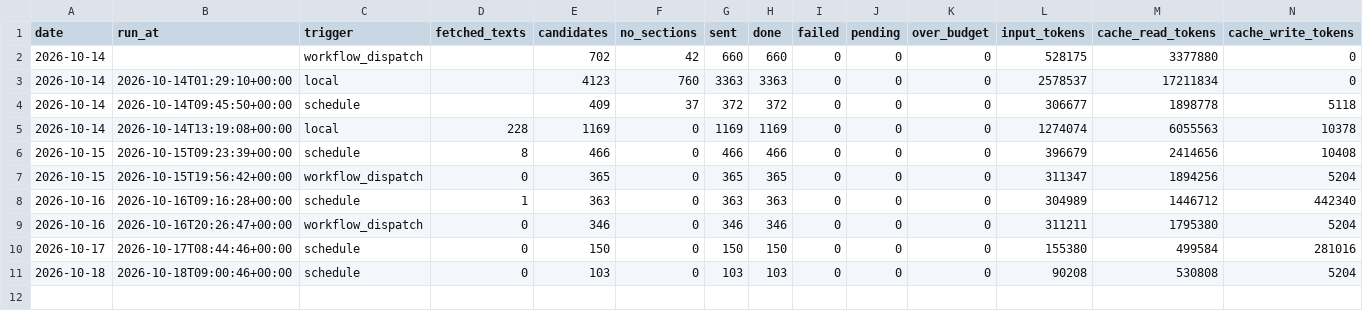
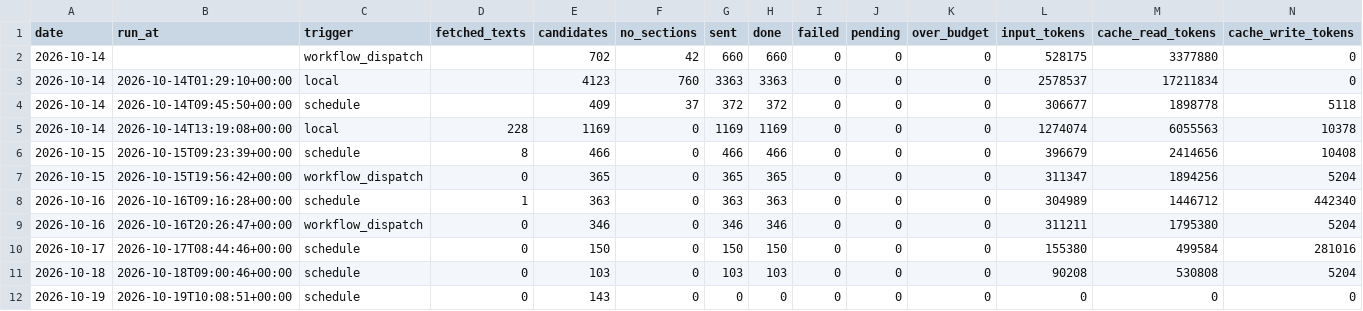
Before and after one commit to morty1338/werkstudent-radar, a CSV file: data/history/llm_runs.csv, drawn as a sheet; only a part is shown; rows hold the shown columns only; the diff names each change by its address in the sheet, - before the commit and + after, or states it on an @@ line.

```diff
--- a/data/history/llm_runs.csv
+++ b/data/history/llm_runs.csv
+row 12: 2026-10-19 | 2026-10-19T10:08:51+00:00 | schedule | 0 | 143 | 0 | 0 | 0 | 0 | 0 | 0 | 0 | 0 | 0
```
Also changed, not shown: data/history/online.csv, data/history/scans.csv, 44 other files.
